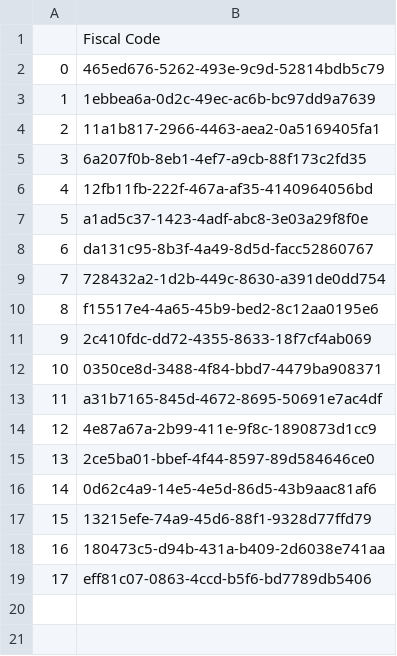
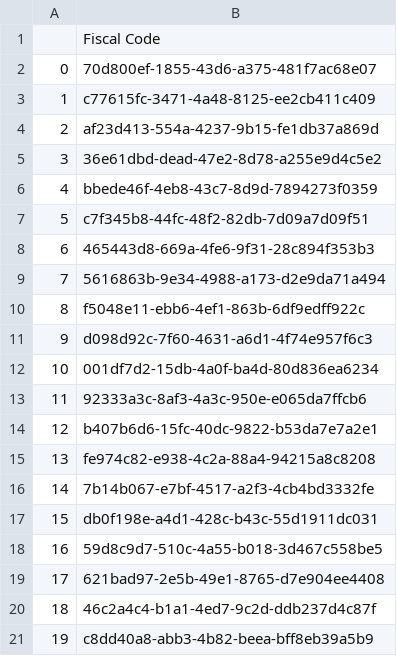
Before and after one commit to DMMP0/BDT, a CSV file: 0. Source Layer/components/0.Client_List.csv, drawn as a sheet.

Commit message:
Data columns updated

```diff
--- a/0. Source Layer/components/0.Client_List.csv
+++ b/0. Source Layer/components/0.Client_List.csv
@@ -1,19 +1,21 @@
 ,Fiscal Code
-0,465ed676-5262-493e-9c9d-52814bdb5c79
-1,1ebbea6a-0d2c-49ec-ac6b-bc97dd9a7639
-2,11a1b817-2966-4463-aea2-0a5169405fa1
-3,6a207f0b-8eb1-4ef7-a9cb-88f173c2fd35
-4,12fb11fb-222f-467a-af35-4140964056bd
-5,a1ad5c37-1423-4adf-abc8-3e03a29f8f0e
-6,da131c95-8b3f-4a49-8d5d-facc52860767
-7,728432a2-1d2b-449c-8630-a391de0dd754
-8,f15517e4-4a65-45b9-bed2-8c12aa0195e6
-9,2c410fdc-dd72-4355-8633-18f7cf4ab069
-10,0350ce8d-3488-4f84-bbd7-4479ba908371
-11,a31b7165-845d-4672-8695-50691e7ac4df
-12,4e87a67a-2b99-411e-9f8c-1890873d1cc9
-13,2ce5ba01-bbef-4f44-8597-89d584646ce0
-14,0d62c4a9-14e5-4e5d-86d5-43b9aac81af6
-15,13215efe-74a9-45d6-88f1-9328d77ffd79
-16,180473c5-d94b-431a-b409-2d6038e741aa
-17,eff81c07-0863-4ccd-b5f6-bd7789db5406
+0,70d800ef-1855-43d6-a375-481f7ac68e07
+1,c77615fc-3471-4a48-8125-ee2cb411c409
+2,af23d413-554a-4237-9b15-fe1db37a869d
+3,36e61dbd-dead-47e2-8d78-a255e9d4c5e2
+4,bbede46f-4eb8-43c7-8d9d-7894273f0359
+5,c7f345b8-44fc-48f2-82db-7d09a7d09f51
+6,465443d8-669a-4fe6-9f31-28c894f353b3
+7,5616863b-9e34-4988-a173-d2e9da71a494
+8,f5048e11-ebb6-4ef1-863b-6df9edff922c
+9,d098d92c-7f60-4631-a6d1-4f74e957f6c3
+10,001df7d2-15db-4a0f-ba4d-80d836ea6234
+11,92333a3c-8af3-4a3c-950e-e065da7ffcb6
+12,b407b6d6-15fc-40dc-9822-b53da7e7a2e1
+13,fe974c82-e938-4c2a-88a4-94215a8c8208
+14,7b14b067-e7bf-4517-a2f3-4cb4bd3332fe
+15,db0f198e-a4d1-428c-b43c-55d1911dc031
+16,59d8c9d7-510c-4a55-b018-3d467c558be5
+17,621bad97-2e5b-49e1-8765-d7e904ee4408
+18,46c2a4c4-b1a1-4ed7-9c2d-ddb237d4c87f
+19,c8dd40a8-abb3-4b82-beea-bff8eb39a5b9
```
Also changed, not shown: 42 other files.
